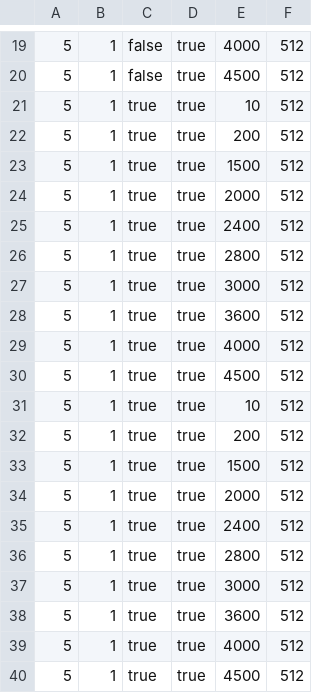
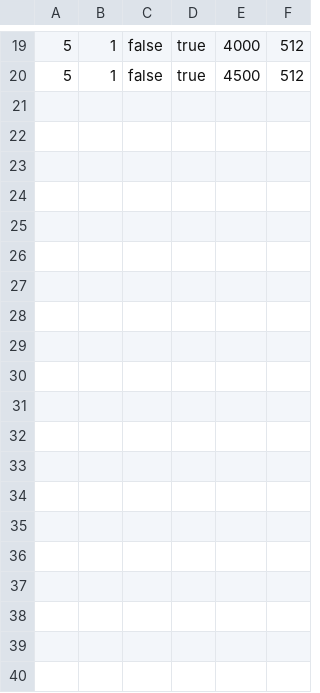
Before and after one commit to PasinduTennage/mahi-mahi-consensus, a CSV file: experiments/input-params/input-params-50.csv, drawn as a sheet; only a part is shown, gaps mark what is left out.

Commit message:
all files checked

```diff
--- a/experiments/input-params/input-params-50.csv
+++ b/experiments/input-params/input-params-50.csv
@@ -20,21 +20 @@
 5,1,false,true,4500,512
-5,1,true,true,10,512
-5,1,true,true,200,512
-5,1,true,true,1500,512
-5,1,true,true,2000,512
-5,1,true,true,2400,512
-5,1,true,true,2800,512
-5,1,true,true,3000,512
-5,1,true,true,3600,512
-5,1,true,true,4000,512
-5,1,true,true,4500,512
-5,1,true,true,10,512
-5,1,true,true,200,512
-5,1,true,true,1500,512
-5,1,true,true,2000,512
-5,1,true,true,2400,512
-5,1,true,true,2800,512
-5,1,true,true,3000,512
-5,1,true,true,3600,512
-5,1,true,true,4000,512
-5,1,true,true,4500,512
```
